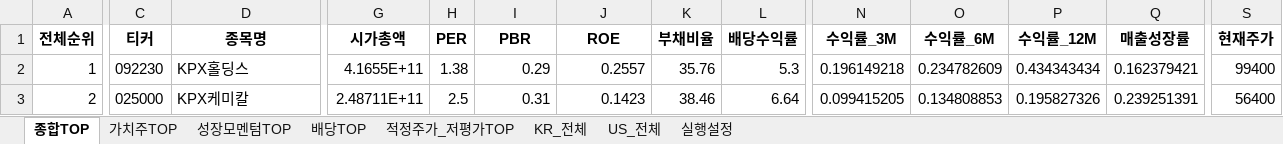
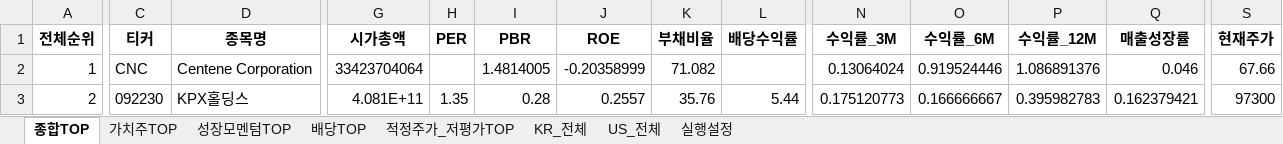
Before and after one commit to cskono1csm/stock-scanner, an Excel workbook: docs/reports/latest.xlsx, sheet 종합TOP, drawn as a sheet; only a part is shown, gaps mark what is left out; values as stored, in another font and other column widths than the file's, no borders; the diff covers the shown part only; the diff names each change by its address in the sheet, - before the commit and + after, or states it on an @@ line.

```diff
--- a/docs/reports/latest.xlsx (sheet 종합TOP)
+++ b/docs/reports/latest.xlsx (sheet 종합TOP)
-C2 (티커): 092230
+C2 (티커): CNC
-D2 (종목명): KPX홀딩스
+D2 (종목명): Centene Corporation
-G2 (시가총액): 4.1655E+11
+G2 (시가총액): 33423704064
-H2 (PER): 1.38
+H2 (PER): (empty)
-I2 (PBR): 0.29
+I2 (PBR): 1.4814005
-J2 (ROE): 0.2557
+J2 (ROE): -0.20358999
-K2 (부채비율): 35.76
+K2 (부채비율): 71.082
-L2 (배당수익률): 5.3
+L2 (배당수익률): (empty)
-N2 (수익률_3M): 0.196149218
+N2 (수익률_3M): 0.13064024
-O2 (수익률_6M): 0.234782609
+O2 (수익률_6M): 0.919524446
-P2 (수익률_12M): 0.434343434
+P2 (수익률_12M): 1.086891376
-Q2 (매출성장률): 0.162379421
+Q2 (매출성장률): 0.046
-S2 (현재주가): 99400
+S2 (현재주가): 67.66
-C3 (티커): 025000
+C3 (티커): 092230
-D3 (종목명): KPX케미칼
+D3 (종목명): KPX홀딩스
-G3 (시가총액): 2.48711E+11
+G3 (시가총액): 4.081E+11
-H3 (PER): 2.5
+H3 (PER): 1.35
-I3 (PBR): 0.31
+I3 (PBR): 0.28
-J3 (ROE): 0.1423
+J3 (ROE): 0.2557
-K3 (부채비율): 38.46
+K3 (부채비율): 35.76
-L3 (배당수익률): 6.64
+L3 (배당수익률): 5.44
-N3 (수익률_3M): 0.099415205
+N3 (수익률_3M): 0.175120773
-O3 (수익률_6M): 0.134808853
+O3 (수익률_6M): 0.166666667
-P3 (수익률_12M): 0.195827326
+P3 (수익률_12M): 0.395982783
-Q3 (매출성장률): 0.239251391
+Q3 (매출성장률): 0.162379421
-S3 (현재주가): 56400
+S3 (현재주가): 97300
```
Also changed, not shown: 1883 edited cells elsewhere in this sheet, sheet KR_전체, sheet US_전체, sheet 배당TOP, sheet 성장모멘텀TOP, sheet 가치주TOP, sheet 적정주가_저평가TOP, 1 more sheet, 1 other file.
